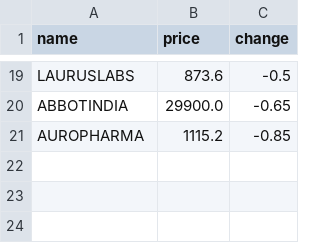
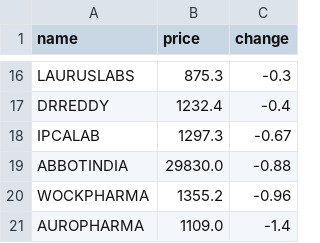
Before and after one commit to SxryxnshS5/Python-Playwright-StockScraper-API, a CSV file: Scraped data/NIFTYPHARMA_stock_data.csv, drawn as a sheet; only a part is shown, gaps mark what is left out; addresses are those after the commit; the diff covers the shown part only; the diff names each change by its address in the sheet, - before the commit and + after, or states it on an @@ line.

```diff
--- a/Scraped data/NIFTYPHARMA_stock_data.csv
+++ b/Scraped data/NIFTYPHARMA_stock_data.csv
-B16 (price): 873.6
+B16 (price): 875.3
-C16 (change): -0.5
+C16 (change): -0.3
+row 17: DRREDDY | 1232.4 | -0.4
+row 18: IPCALAB | 1297.3 | -0.67
-B19 (price): 29900.0
+B19 (price): 29830.0
-C19 (change): -0.65
+C19 (change): -0.88
+row 20: WOCKPHARMA | 1355.2 | -0.96
-B21 (price): 1115.2
+B21 (price): 1109.0
-C21 (change): -0.85
+C21 (change): -1.4
```
Also changed, not shown: 8 added rows, 11 removed rows and 12 edited cells elsewhere in this file, Scraped data/NIFTY200_stock_data.csv, Scraped data/NIFTYJR_stock_data.csv, 33 other files.
